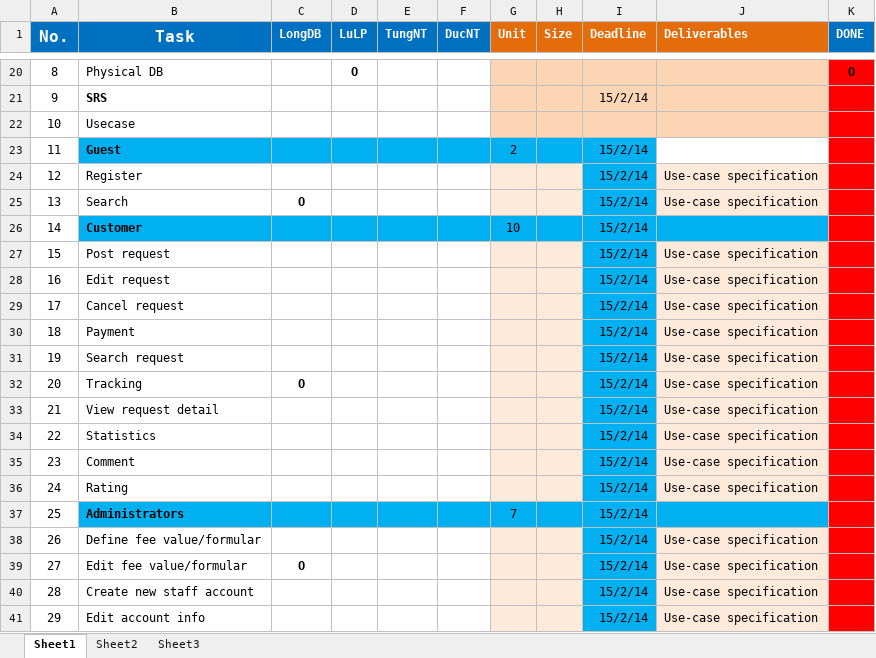
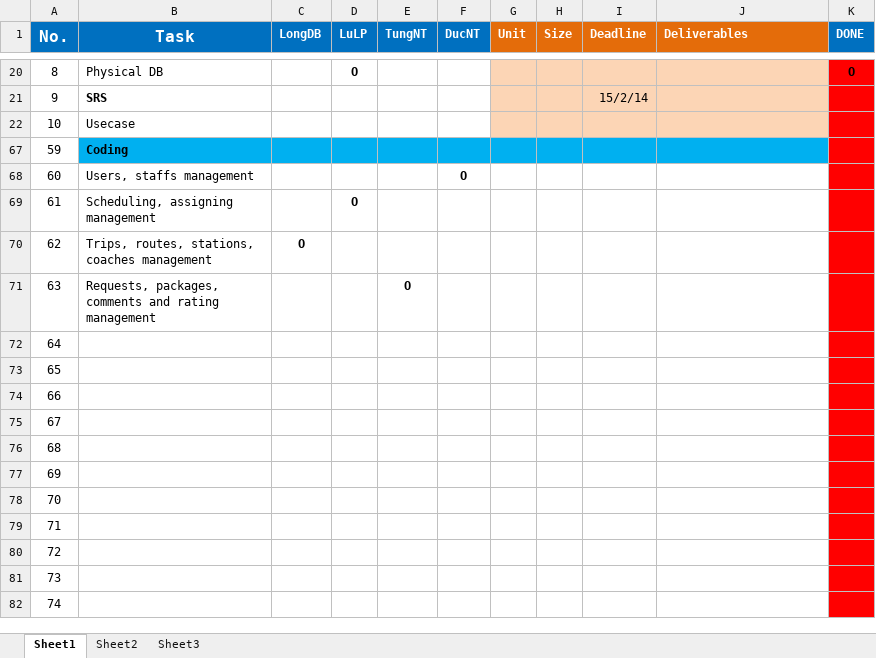
Before and after one commit to longdao2904/capstone-project-teamx, an Excel workbook: wiki/plan/Daily Tasksheet.xlsx, sheet Sheet1, drawn as a sheet; only a part is shown, gaps mark what is left out; the shorter side is filled out with more unchanged rows; values as stored, in another font and other column widths than the file's, no borders; the diff covers the shown part only; the diff names each change by its address in the sheet, - before the commit and + after, or states it on an @@ line.

```diff
--- a/wiki/plan/Daily Tasksheet.xlsx (sheet Sheet1)
+++ b/wiki/plan/Daily Tasksheet.xlsx (sheet Sheet1)
@@ row 23 hidden: 11 | Guest |  |  |  |  | 2 |  | 15/2/14 @@
@@ row 24 hidden: 12 | Register |  |  |  |  |  |  | 15/2/14 | Use-case specification @@
@@ row 25 hidden: 13 | Search | O |  |  |  |  |  | 15/2/14 | Use-case specification @@
@@ row 26 hidden: 14 | Customer |  |  |  |  | 10 |  | 15/2/14 @@
@@ row 27 hidden: 15 | Post request |  |  |  |  |  |  | 15/2/14 | Use-case specification @@
@@ row 28 hidden: 16 | Edit request |  |  |  |  |  |  | 15/2/14 | Use-case specification @@
@@ row 29 hidden: 17 | Cancel request |  |  |  |  |  |  | 15/2/14 | Use-case specification @@
@@ row 30 hidden: 18 | Payment |  |  |  |  |  |  | 15/2/14 | Use-case specification @@
@@ row 31 hidden: 19 | Search request |  |  |  |  |  |  | 15/2/14 | Use-case specification @@
@@ row 32 hidden: 20 | Tracking | O |  |  |  |  |  | 15/2/14 | Use-case specification @@
@@ row 33 hidden: 21 | View request detail |  |  |  |  |  |  | 15/2/14 | Use-case specification @@
@@ row 34 hidden: 22 | Statistics |  |  |  |  |  |  | 15/2/14 | Use-case specification @@
@@ row 35 hidden: 23 | Comment |  |  |  |  |  |  | 15/2/14 | Use-case specification @@
@@ row 36 hidden: 24 | Rating |  |  |  |  |  |  | 15/2/14 | Use-case specification @@
@@ row 37 hidden: 25 | Administrators |  |  |  |  | 7 |  | 15/2/14 @@
@@ row 38 hidden: 26 | Define fee value/formular |  |  |  |  |  |  | 15/2/14 | Use-case specification @@
@@ row 39 hidden: 27 | Edit fee value/formular | O |  |  |  |  |  | 15/2/14 | Use-case specification @@
@@ row 40 hidden: 28 | Create new staff account |  |  |  |  |  |  | 15/2/14 | Use-case specification @@
@@ row 41 hidden: 29 | Edit account info |  |  |  |  |  |  | 15/2/14 | Use-case specification @@
```
Also changed, not shown: 25 hidden or unhidden rows elsewhere in this sheet, wiki/plan/Missed plan.xlsx.
